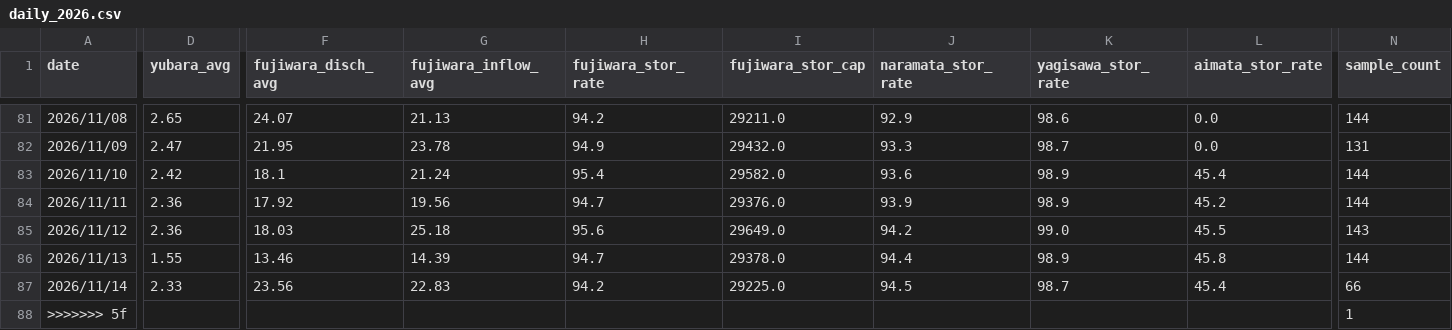
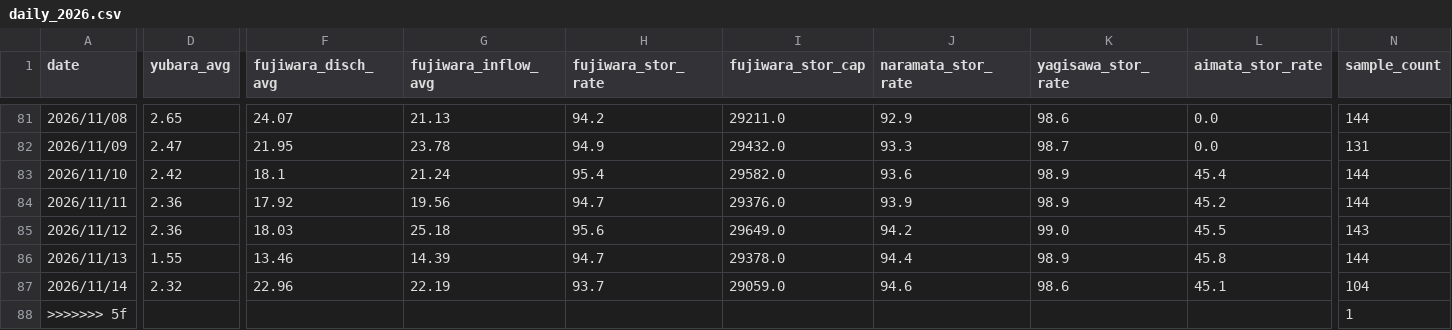
Before and after one commit to tetsucanyons-cell/tone-river-water, a CSV file: data/history/daily_2026.csv, drawn as a sheet; only a part is shown, gaps mark what is left out; the diff names each change by its address in the sheet, - before the commit and + after, or states it on an @@ line.

```diff
--- a/data/history/daily_2026.csv
+++ b/data/history/daily_2026.csv
-D87 (yubara_avg): 2.33
+D87 (yubara_avg): 2.32
-F87 (fujiwara_disch_avg): 23.56
+F87 (fujiwara_disch_avg): 22.96
-G87 (fujiwara_inflow_avg): 22.83
+G87 (fujiwara_inflow_avg): 22.19
-H87 (fujiwara_stor_rate): 94.2
+H87 (fujiwara_stor_rate): 93.7
-I87 (fujiwara_stor_cap): 29225.0
+I87 (fujiwara_stor_cap): 29059.0
-J87 (naramata_stor_rate): 94.5
+J87 (naramata_stor_rate): 94.6
-K87 (yagisawa_stor_rate): 98.7
+K87 (yagisawa_stor_rate): 98.6
-L87 (aimata_stor_rate): 45.4
+L87 (aimata_stor_rate): 45.1
-N87 (sample_count): 66
+N87 (sample_count): 104
```
Also changed, not shown: data/history/2026-11.csv, public/data/history/2026-11.csv, 5 other files.
